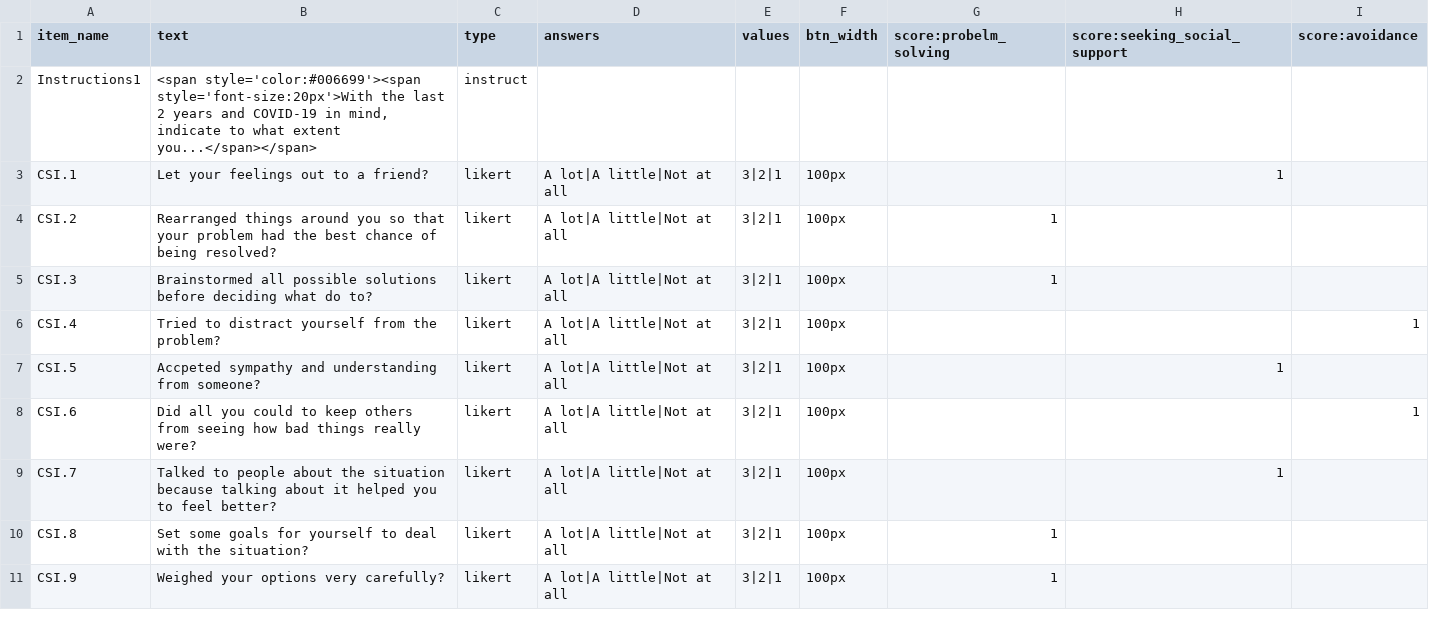
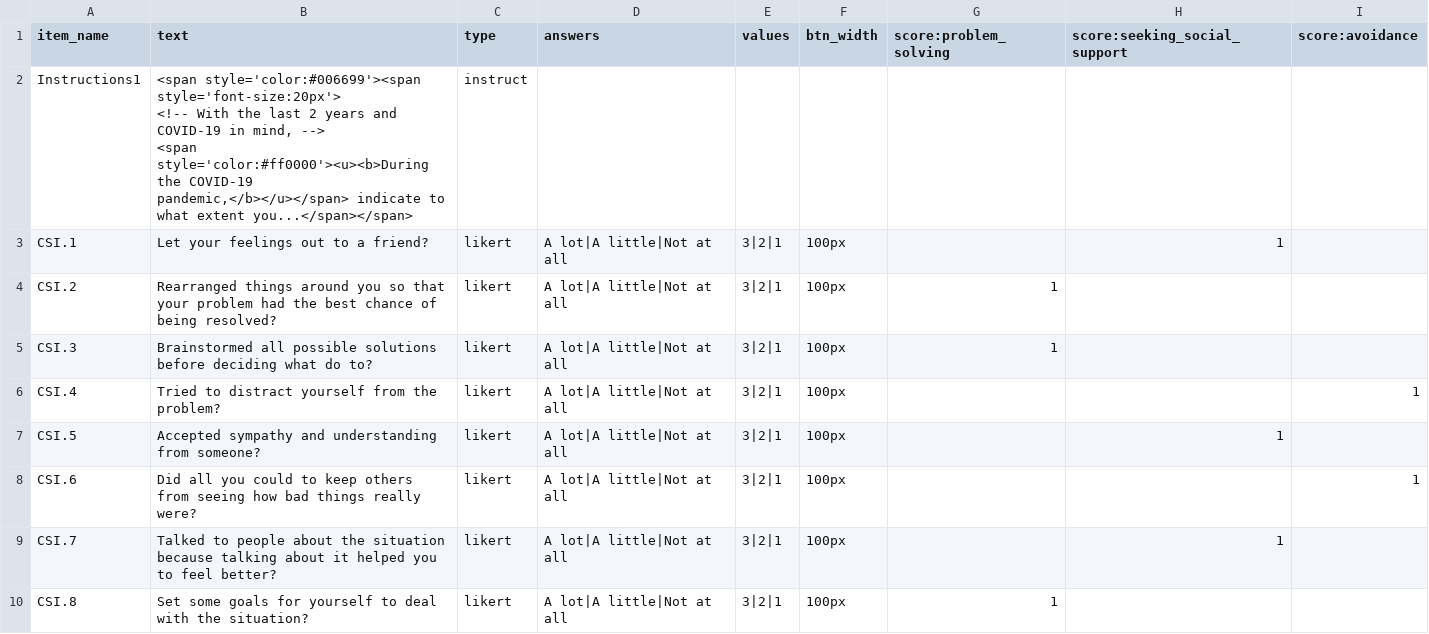
Before and after one commit to haffey-studies/bsc-2021, a CSV file: User/Surveys/csi.csv, drawn as a sheet; only a part is shown; the shorter side is filled out with more unchanged rows.

```diff
--- a/User/Surveys/csi.csv
+++ b/User/Surveys/csi.csv
@@ -1,3 +1,7 @@
-item_name,text,type,answers,values,btn_width,score:probelm_solving,score:seeking_social_support,score:avoidance,
-Instructions1,"<span style='color:#006699'><span style='font-size:20px'>With the last 2 years and COVID-19 in mind, indicate to what extent you...</span></span>",instruct,,,,,,,
+item_name,text,type,answers,values,btn_width,score:problem_solving,score:seeking_social_support,score:avoidance,
+Instructions1,"<span style='color:#006699'><span style='font-size:20px'>
+
+  <!-- With the last 2 years and COVID-19 in mind, -->
+
+<span style='color:#ff0000'><u><b>During the COVID-19 pandemic,</b></u></span> indicate to what extent you...</span></span>",instruct,,,,,,,
 CSI.1,Let your feelings out to a friend?,likert,A lot|A little|Not at all,3|2|1,100px,,1,,
@@ -6,3 +10,3 @@ CSI.3,Brainstormed all possible solutions before deciding what do to?,likert,A l
 CSI.4,Tried to distract yourself from the problem?,likert,A lot|A little|Not at all,3|2|1,100px,,,1,
-CSI.5,Accpeted sympathy and understanding from someone?,likert,A lot|A little|Not at all,3|2|1,100px,,1,,
+CSI.5,Accepted sympathy and understanding from someone?,likert,A lot|A little|Not at all,3|2|1,100px,,1,,
 CSI.6,Did all you could to keep others from seeing how bad things really were?,likert,A lot|A little|Not at all,3|2|1,100px,,,1,
```
Also changed, not shown: 6 other files.
